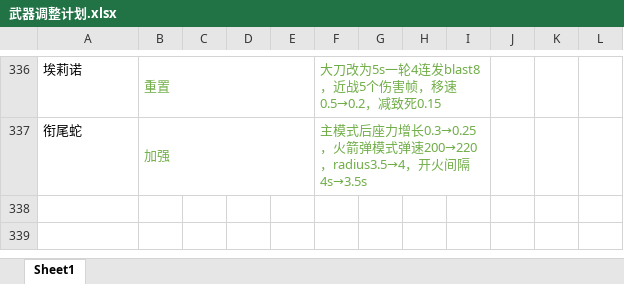
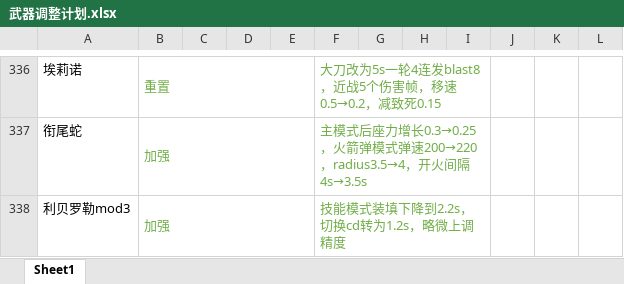
Before and after one commit to GFL-Castling-Staff/GFL-Castling, an Excel workbook: 武器调整计划.xlsx, sheet Sheet1, drawn as a sheet; only a part is shown, gaps mark what is left out; values as stored, in another font and other column widths than the file's, no borders; the diff names each change by its address in the sheet, - before the commit and + after, or states it on an @@ line.

```diff
--- a/武器调整计划.xlsx (sheet Sheet1)
+++ b/武器调整计划.xlsx (sheet Sheet1)
+row 338: 利贝罗勒mod3 | 加强 |  |  |  | 技能模式装填下降到2.2s，切换cd转为1.2s，略微上调精度
```
Also changed, not shown: 5 other files.
